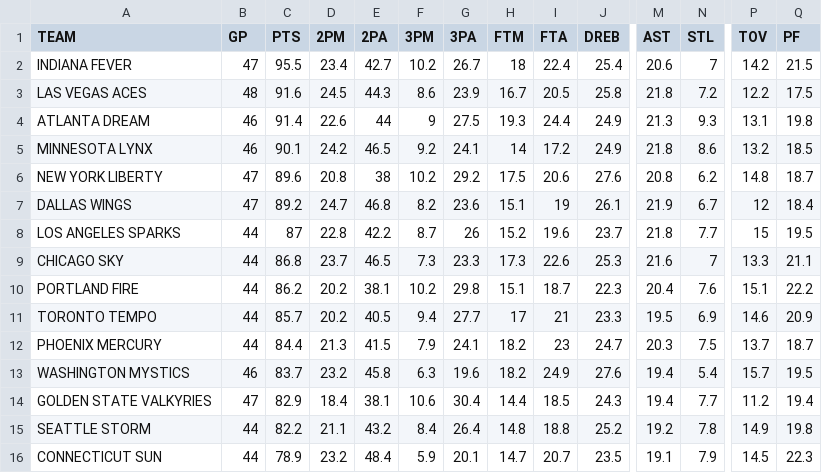
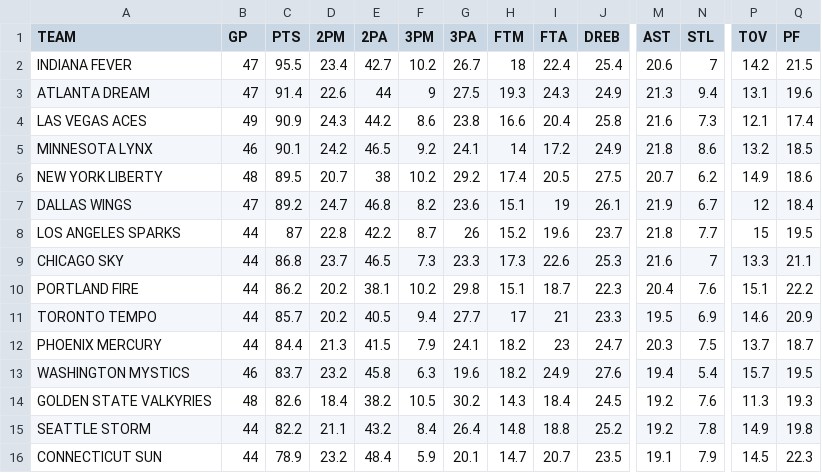
Before and after one commit to filippospol/R-bball-projects, a CSV file: bball-stats/data/WNBA-teams.csv, drawn as a sheet; only a part is shown, gaps mark what is left out; removed rows and columns are numbered as before the commit, all else as after; rows hold the shown columns only; the diff covers the shown part only; the diff names each change by its address in the sheet, - before the commit and + after, or states it on an @@ line.

```diff
--- a/bball-stats/data/WNBA-teams.csv
+++ b/bball-stats/data/WNBA-teams.csv
-row 3: LAS VEGAS ACES | 48 | 91.6 | 24.5 | 44.3 | 8.6 | 23.9 | 16.7 | 20.5 | 25.8 | 21.8 | 7.2 | 12.2 | 17.5
-B3 (GP): 46
+B3 (GP): 47
-I3 (FTA): 24.4
+I3 (FTA): 24.3
-N3 (STL): 9.3
+N3 (STL): 9.4
-Q3 (PF): 19.8
+Q3 (PF): 19.6
+row 4: LAS VEGAS ACES | 49 | 90.9 | 24.3 | 44.2 | 8.6 | 23.8 | 16.6 | 20.4 | 25.8 | 21.6 | 7.3 | 12.1 | 17.4
-B6 (GP): 47
+B6 (GP): 48
-C6 (PTS): 89.6
+C6 (PTS): 89.5
-D6 (2PM): 20.8
+D6 (2PM): 20.7
-H6 (FTM): 17.5
+H6 (FTM): 17.4
-I6 (FTA): 20.6
+I6 (FTA): 20.5
-J6 (DREB): 27.6
+J6 (DREB): 27.5
-M6 (AST): 20.8
+M6 (AST): 20.7
-P6 (TOV): 14.8
+P6 (TOV): 14.9
-Q6 (PF): 18.7
+Q6 (PF): 18.6
-B14 (GP): 47
+B14 (GP): 48
-C14 (PTS): 82.9
+C14 (PTS): 82.6
-E14 (2PA): 38.1
+E14 (2PA): 38.2
-F14 (3PM): 10.6
+F14 (3PM): 10.5
-G14 (3PA): 30.4
+G14 (3PA): 30.2
-H14 (FTM): 14.4
+H14 (FTM): 14.3
-I14 (FTA): 18.5
+I14 (FTA): 18.4
-J14 (DREB): 24.3
+J14 (DREB): 24.5
-M14 (AST): 19.4
+M14 (AST): 19.2
-N14 (STL): 7.7
+N14 (STL): 7.6
-P14 (TOV): 11.2
+P14 (TOV): 11.3
-Q14 (PF): 19.4
+Q14 (PF): 19.3
```
Also changed, not shown: 3 edited cells elsewhere in this file, bball-stats/data/WNBA-players.csv, 1 other file.
